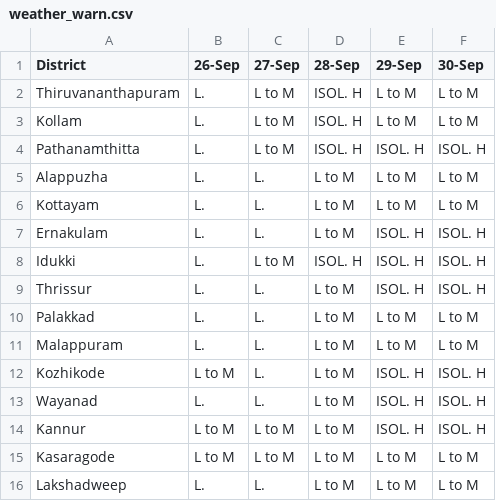
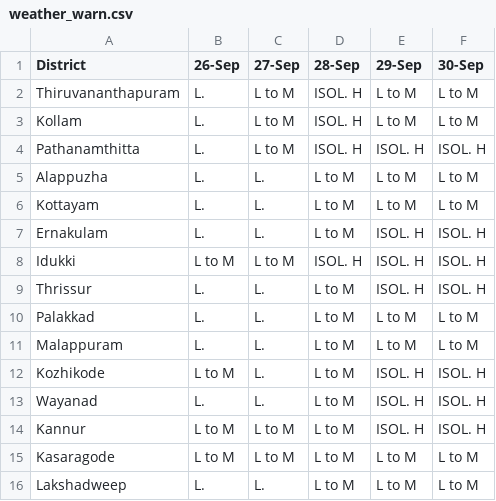
Before and after one commit to arungop/kerala-weather-collector, a CSV file: data/weather_warn.csv, drawn as a sheet.

```diff
--- a/data/weather_warn.csv
+++ b/data/weather_warn.csv
@@ -7,3 +7,3 @@ Kottayam,L.,L.,L to M,L to M,L to M
 Ernakulam,L.,L.,L to M,ISOL. H,ISOL. H
-Idukki,L.,L to M,ISOL. H,ISOL. H,ISOL. H
+Idukki,L to M,L to M,ISOL. H,ISOL. H,ISOL. H
 Thrissur,L.,L.,L to M,ISOL. H,ISOL. H
```
Also changed, not shown: docs/data/weather_warn.csv, 1 other file.
